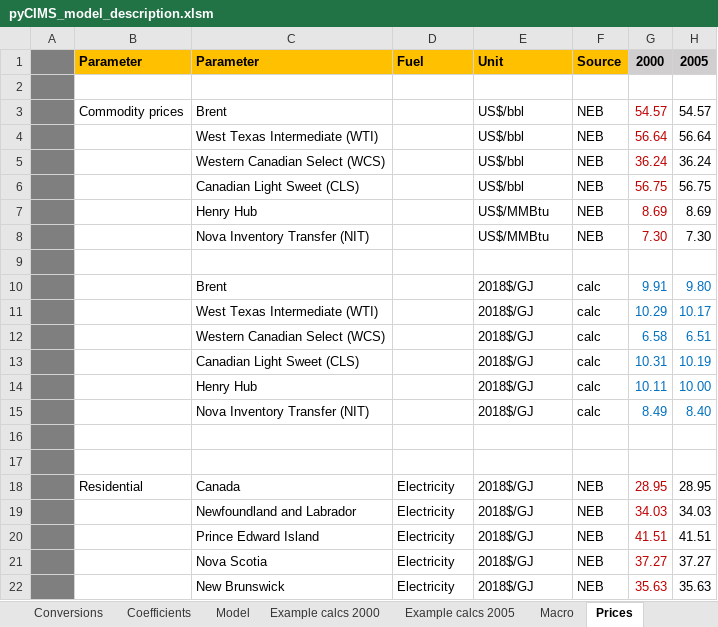
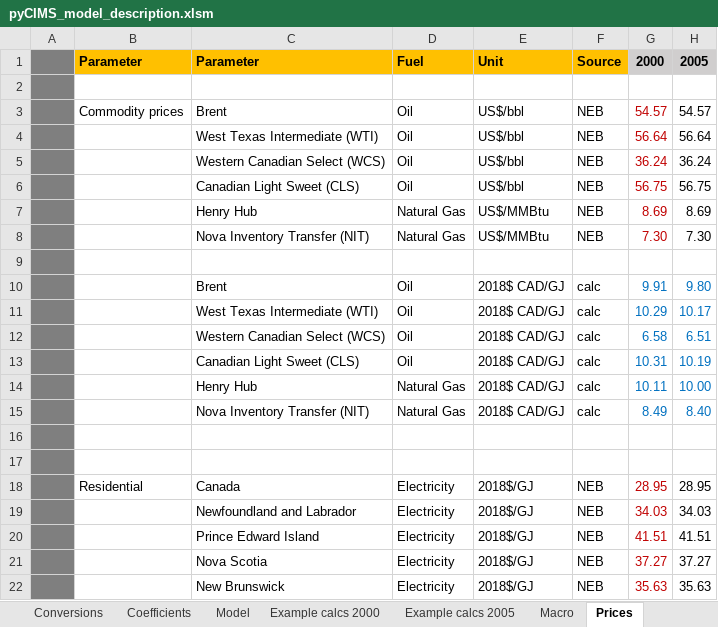
Before and after one commit to EMRG-SFU/cims, an Excel workbook: pyCIMS_model_description.xlsm, sheet Prices, drawn as a sheet; only a part is shown; values as stored, in another font and other column widths than the file's, no borders; the diff names each change by its address in the sheet, - before the commit and + after, or states it on an @@ line.

```diff
--- a/pyCIMS_model_description.xlsm (sheet Prices)
+++ b/pyCIMS_model_description.xlsm (sheet Prices)
-D3:D6: (empty)
+D3:D6: Oil
-D7:D8: (empty)
+D7:D8: Natural Gas
-D10:D13: (empty)
+D10:D13: Oil
-E10:E15: 2018$/GJ
+E10:E15: 2018$ CAD/GJ
-D14:D15: (empty)
+D14:D15: Natural Gas
```
Also changed, not shown: sheet Model, sheet Macro, sheet Notes, formulas that keep their value, hidden cells.
